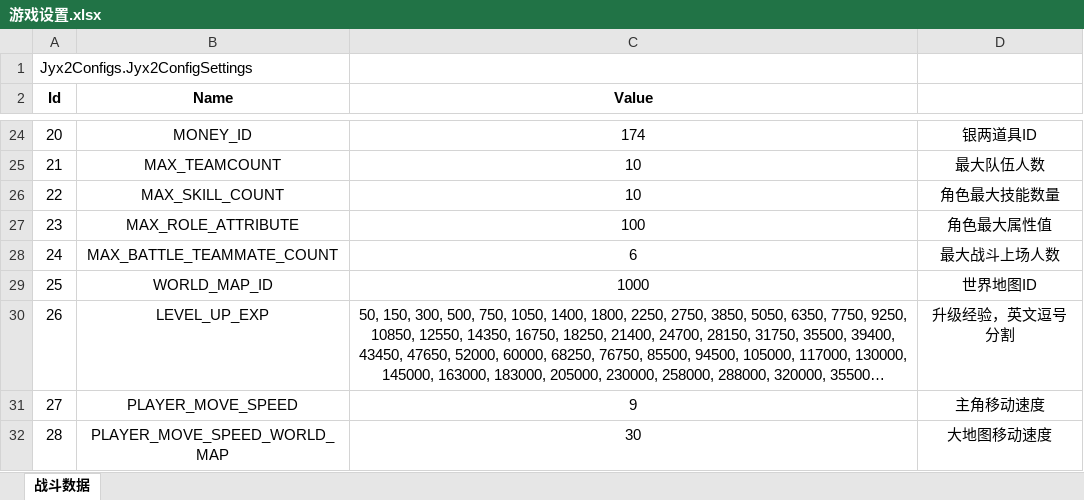
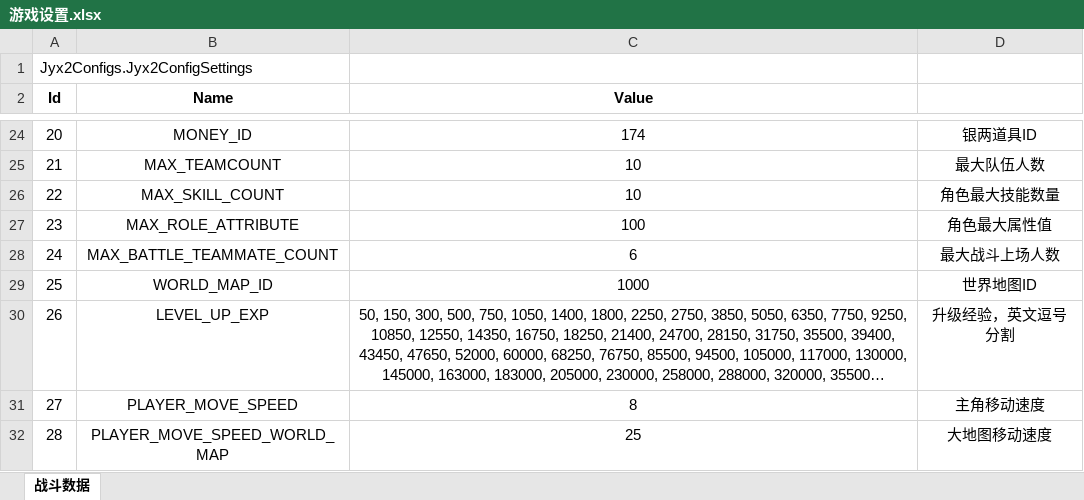
Before and after one commit to citydream163/jynew, an Excel workbook: jyx2/Assets/Mods/PLUS/Configs/游戏设置.xlsx, sheet 战斗数据, drawn as a sheet; only a part is shown, gaps mark what is left out; long unchanged cells end in …; values as stored, in another font and other column widths than the file's, no borders; the diff names each change by its address in the sheet, - before the commit and + after, or states it on an @@ line.

```diff
--- a/jyx2/Assets/Mods/PLUS/Configs/游戏设置.xlsx (sheet 战斗数据)
+++ b/jyx2/Assets/Mods/PLUS/Configs/游戏设置.xlsx (sheet 战斗数据)
-C31 (Value): 9
+C31 (Value): 8
-C32 (Value): 30
+C32 (Value): 25
```
Also changed, not shown: jyx2/Assets/Mods/PLUS/Configs/人物.xlsx, jyx2/Assets/Mods/PLUS/Configs/战斗.xlsx, 23 other files.
